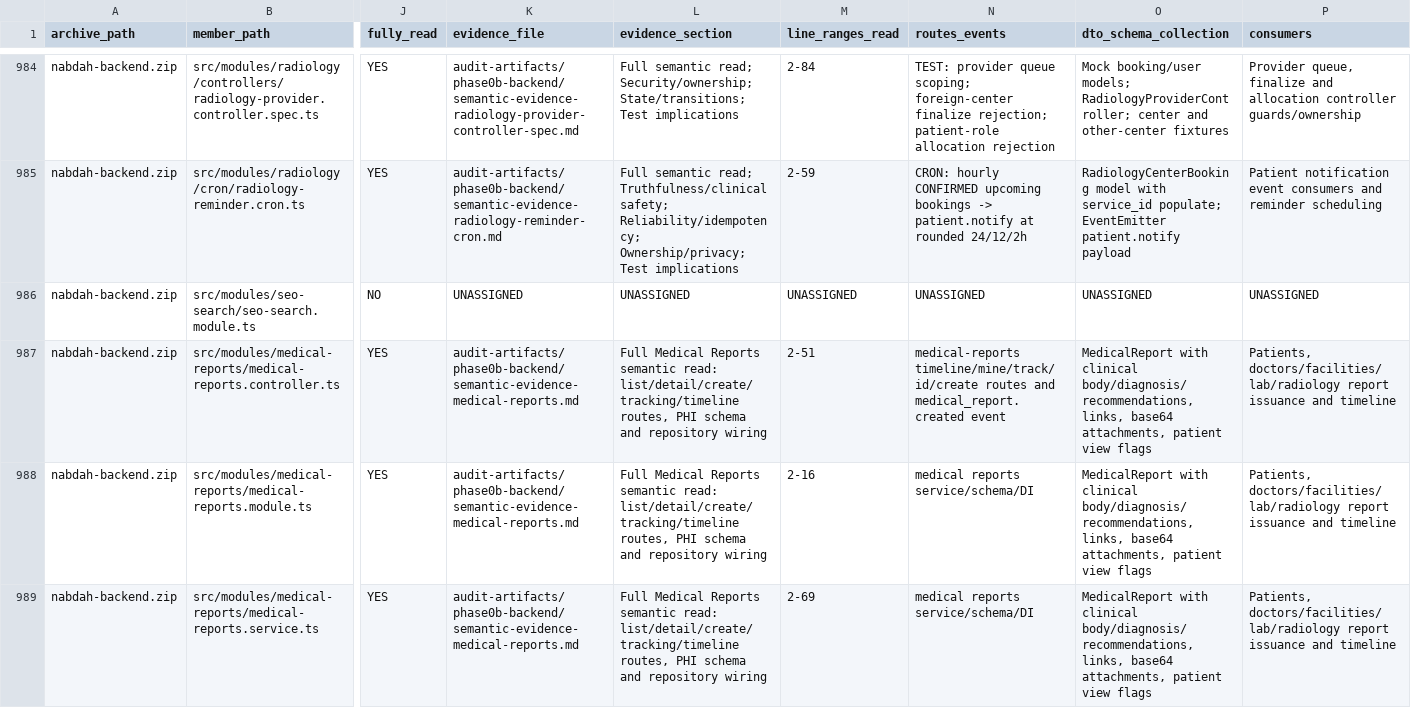
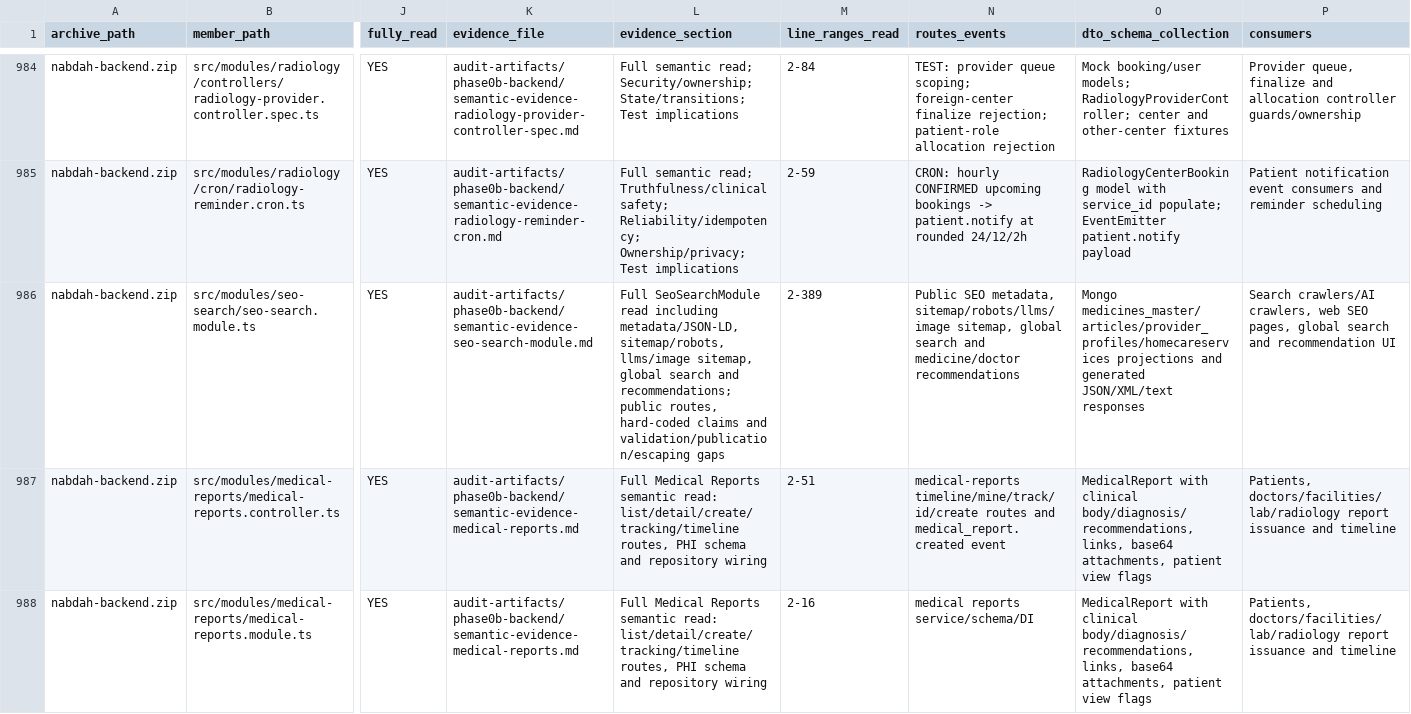
Before and after one commit to obaid08642-ops/new, a TSV file: audit-artifacts/phase0b-backend/NABD_Phase0B_Backend_Semantic_Read_Manifest_2026-08-24.tsv, drawn as a sheet; only a part is shown, gaps mark what is left out; the shorter side is filled out with more unchanged rows; the diff covers the shown part only; the diff names each change by its address in the sheet, - before the commit and + after, or states it on an @@ line.

Commit message:
audit: document SEO search coverage

```diff
--- a/audit-artifacts/phase0b-backend/NABD_Phase0B_Backend_Semantic_Read_Manifest_2026-08-24.tsv
+++ b/audit-artifacts/phase0b-backend/NABD_Phase0B_Backend_Semantic_Read_Manifest_2026-08-24.tsv
-J986 (fully_read): NO
+J986 (fully_read): YES
-K986 (evidence_file): UNASSIGNED
+K986 (evidence_file): audit-artifacts/phase0b-backend/semantic-evidence-seo-search-module.md
-L986 (evidence_section): UNASSIGNED
+L986 (evidence_section): Full SeoSearchModule read including metadata/JSON-LD, sitemap/robots, llms/image sitemap, global search and recommendations; public routes, hard-coded claims and validation/publication/escaping gaps
-M986 (line_ranges_read): UNASSIGNED
+M986 (line_ranges_read): 2-389
-N986 (routes_events): UNASSIGNED
+N986 (routes_events): Public SEO metadata, sitemap/robots/llms/image sitemap, global search and medicine/doctor recommendations
-O986 (dto_schema_collection): UNASSIGNED
+O986 (dto_schema_collection): Mongo medicines_master/articles/provider_profiles/homecareservices projections and generated JSON/XML/text responses
-P986 (consumers): UNASSIGNED
+P986 (consumers): Search crawlers/AI crawlers, web SEO pages, global search and recommendation UI
```
Also changed, not shown: 5 edited cells elsewhere in this file, 3 other files.
